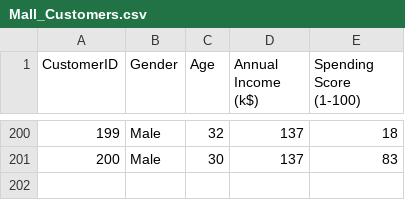
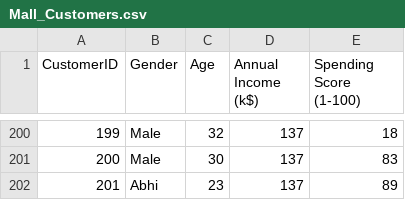
Before and after one commit to abhishekar013/mall-customer-segmentation, a CSV file: Mall_Customers.csv, drawn as a sheet; only a part is shown, gaps mark what is left out; the diff names each change by its address in the sheet, - before the commit and + after, or states it on an @@ line.

Commit message:
Add new customer record for Abhi

```diff
--- a/Mall_Customers.csv
+++ b/Mall_Customers.csv
+row 202: 201 | Abhi | 23 | 137 | 89
```
